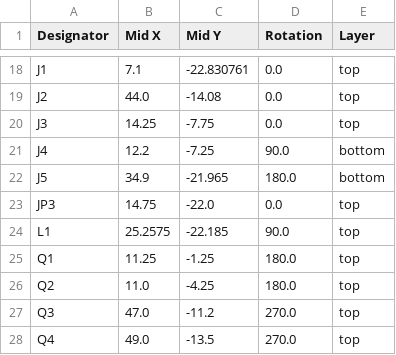
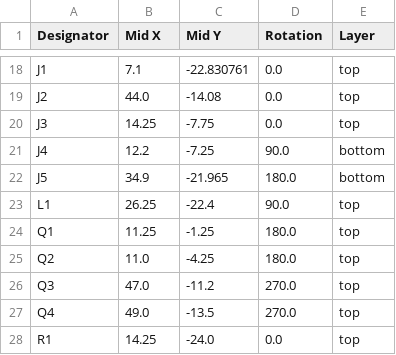
Before and after one commit to Tomas-Kuchta-FPV/PawBuddy, a CSV file: PCB/production/positions.csv, drawn as a sheet; only a part is shown, gaps mark what is left out; the shorter side is filled out with more unchanged rows; the diff covers the shown part only.

```diff
--- a/PCB/production/positions.csv
+++ b/PCB/production/positions.csv
@@ -22,4 +22,3 @@ J4,12.2,-7.25,90.0,bottom
 J5,34.9,-21.965,180.0,bottom
-JP3,14.75,-22.0,0.0,top
-L1,25.2575,-22.185,90.0,top
+L1,26.25,-22.4,90.0,top
 Q1,11.25,-1.25,180.0,top
```
Also changed, not shown: 3 added rows, 3 removed rows and 12 edited cells elsewhere in this file, PCB/production/bom.csv, PCB/production/designators.csv, 10 other files.
